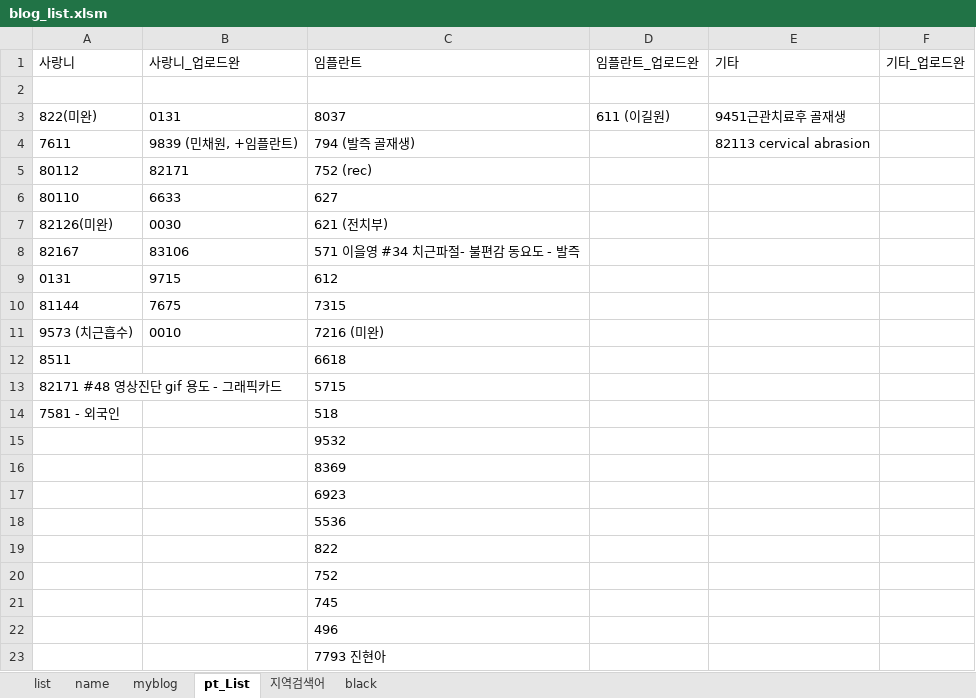
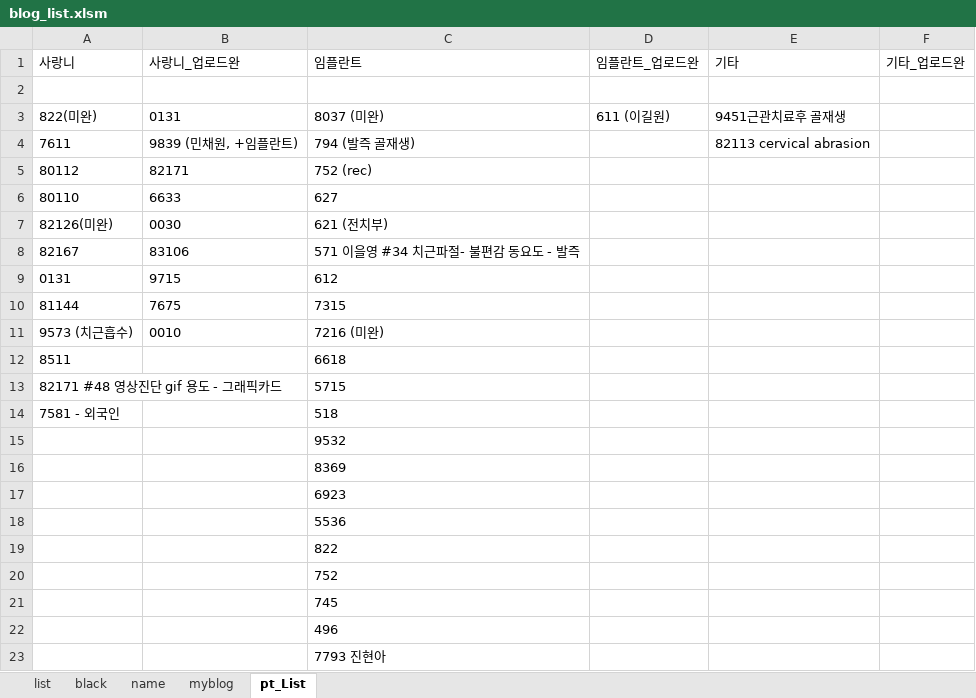
Before and after one commit to folkslife83/pyMacro, an Excel workbook: blog_list.xlsm, sheet pt_List, drawn as a sheet; values as stored, in another font and other column widths than the file's, no borders; the diff names each change by its address in the sheet, - before the commit and + after, or states it on an @@ line.

```diff
--- a/blog_list.xlsm (sheet pt_List)
+++ b/blog_list.xlsm (sheet pt_List)
-sheet tab: 지역검색어
@@ sheet tab order changed: list | black | name | myblog | pt_List @@
-C3 (임플란트): 8037
+C3 (임플란트): 8037 (미완)
```
Also changed, not shown: sheet list, sheet black, nList.xlsx, 9 other files.
